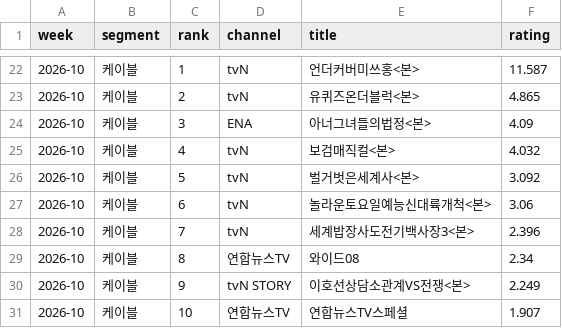
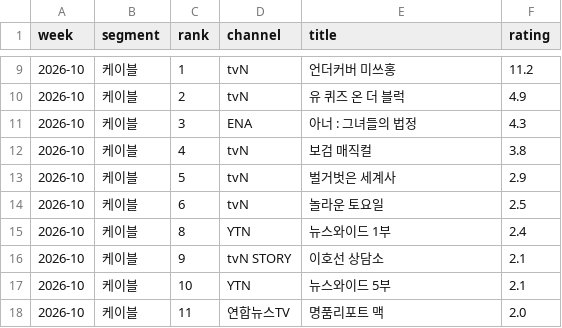
Before and after one commit to ghgfhfg2/screen-score, a CSV file: data/drama/2026-10.csv, drawn as a sheet; only a part is shown, gaps mark what is left out; the diff covers the shown part only.

```diff
--- a/data/drama/2026-10.csv
+++ b/data/drama/2026-10.csv
@@ -22,10 +9,10 @@ week,segment,rank,channel,title,rating
-2026-10,케이블,1,tvN,언더커버미쓰홍<본>,11.587
-2026-10,케이블,2,tvN,유퀴즈온더블럭<본>,4.865
-2026-10,케이블,3,ENA,아너그녀들의법정<본>,4.09
-2026-10,케이블,4,tvN,보검매직컬<본>,4.032
-2026-10,케이블,5,tvN,벌거벗은세계사<본>,3.092
-2026-10,케이블,6,tvN,놀라운토요일예능신대륙개척<본>,3.06
-2026-10,케이블,7,tvN,세계밥장사도전기백사장3<본>,2.396
-2026-10,케이블,8,연합뉴스TV,와이드08,2.34
-2026-10,케이블,9,tvN STORY,이호선상담소관계VS전쟁<본>,2.249
-2026-10,케이블,10,연합뉴스TV,연합뉴스TV스페셜,1.907
+2026-10,케이블,1,tvN,언더커버 미쓰홍,11.2
+2026-10,케이블,2,tvN,유 퀴즈 온 더 블럭,4.9
+2026-10,케이블,3,ENA,아너 : 그녀들의 법정,4.3
+2026-10,케이블,4,tvN,보검 매직컬,3.8
+2026-10,케이블,5,tvN,벌거벗은 세계사,2.9
+2026-10,케이블,6,tvN,놀라운 토요일,2.5
+2026-10,케이블,8,YTN,뉴스와이드 1부,2.4
+2026-10,케이블,9,tvN STORY,이호선 상담소,2.1
+2026-10,케이블,10,YTN,뉴스와이드 5부,2.1
+2026-10,케이블,11,연합뉴스TV,명품리포트 맥,2.0
```
Also changed, not shown: 13 removed rows and 21 edited cells elsewhere in this file, 2 other files.
